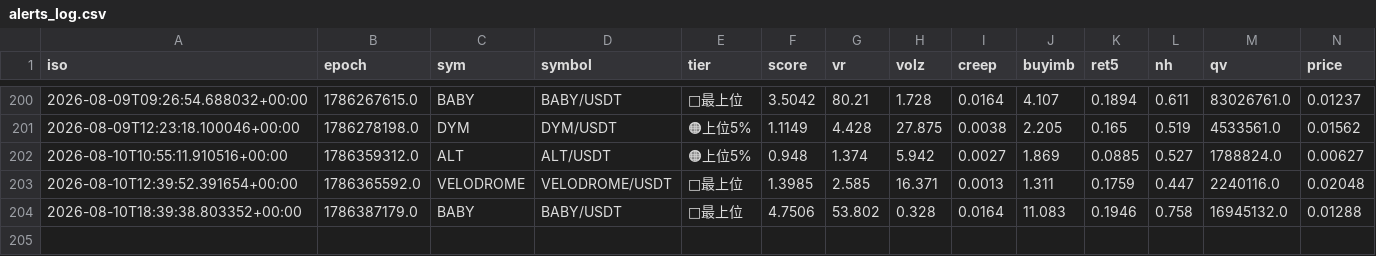
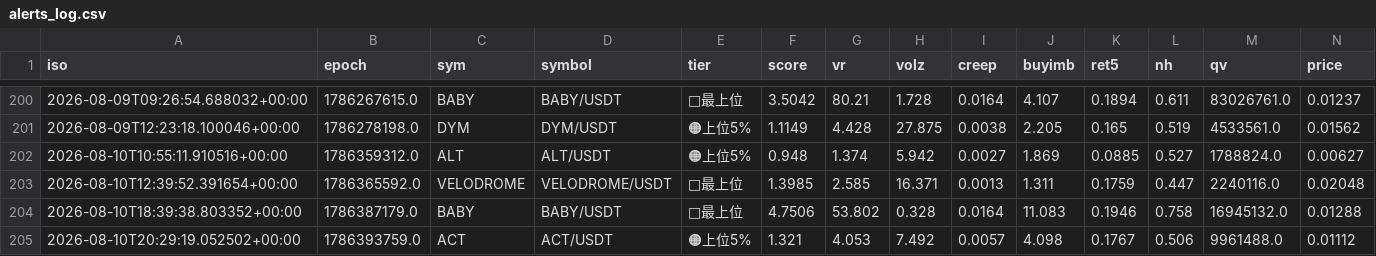
Before and after one commit to divisas072-ui/pump_scan.py, a CSV file: alerts_log.csv, drawn as a sheet; only a part is shown, gaps mark what is left out; rows hold the shown columns only; the diff names each change by its address in the sheet, - before the commit and + after, or states it on an @@ line.

```diff
--- a/alerts_log.csv
+++ b/alerts_log.csv
+row 205: 2026-08-10T20:29:19.052502+00:00 | 1786393759.0 | ACT | ACT/USDT | 🟠上位5% | 1.321 | 4.053 | 7.492 | 0.0057 | 4.098 | 0.1767 | 0.506 | 9961488.0 | 0.01112
```
Also changed, not shown: 2 other files.
